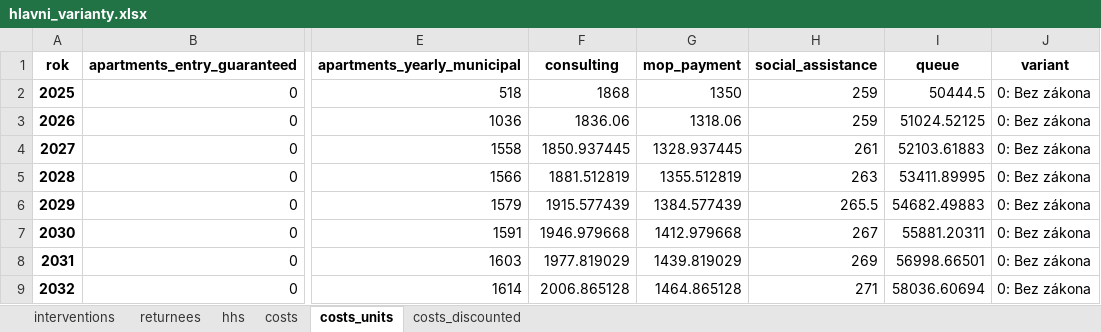
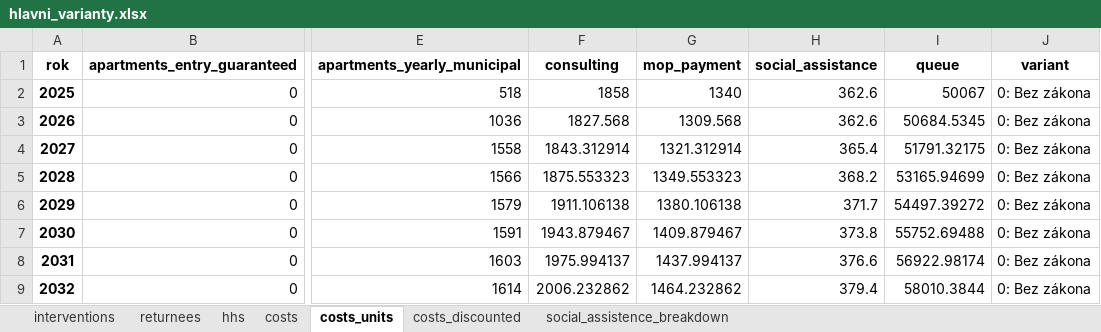
Before and after one commit to vitekzkytek/SocialHousingModel, an Excel workbook: hlavni_varianty.xlsx, sheet costs_units, drawn as a sheet; only a part is shown, gaps mark what is left out; values as stored, in another font and other column widths than the file's, no borders; the diff covers the shown part only; the diff names each change by its address in the sheet, - before the commit and + after, or states it on an @@ line.

```diff
--- a/hlavni_varianty.xlsx (sheet costs_units)
+++ b/hlavni_varianty.xlsx (sheet costs_units)
+sheet tab: social_assistence_breakdown
-F2 (consulting): 1868
+F2 (consulting): 1858
-G2 (mop_payment): 1350
+G2 (mop_payment): 1340
-H2:H3 (social_assistance): 259
+H2:H3 (social_assistance): 362.6
-I2 (queue): 50444.5
+I2 (queue): 50067
-F3 (consulting): 1836.06
+F3 (consulting): 1827.568
-G3 (mop_payment): 1318.06
+G3 (mop_payment): 1309.568
-I3 (queue): 51024.52125
+I3 (queue): 50684.5345
-F4 (consulting): 1850.937445
+F4 (consulting): 1843.312914
-G4 (mop_payment): 1328.937445
+G4 (mop_payment): 1321.312914
-H4 (social_assistance): 261
+H4 (social_assistance): 365.4
-I4 (queue): 52103.61883
+I4 (queue): 51791.32175
-F5 (consulting): 1881.512819
+F5 (consulting): 1875.553323
-G5 (mop_payment): 1355.512819
+G5 (mop_payment): 1349.553323
-H5 (social_assistance): 263
+H5 (social_assistance): 368.2
-I5 (queue): 53411.89995
+I5 (queue): 53165.94699
-F6 (consulting): 1915.577439
+F6 (consulting): 1911.106138
-G6 (mop_payment): 1384.577439
+G6 (mop_payment): 1380.106138
-H6 (social_assistance): 265.5
+H6 (social_assistance): 371.7
-I6 (queue): 54682.49883
+I6 (queue): 54497.39272
-F7 (consulting): 1946.979668
+F7 (consulting): 1943.879467
-G7 (mop_payment): 1412.979668
+G7 (mop_payment): 1409.879467
-H7 (social_assistance): 267
+H7 (social_assistance): 373.8
-I7 (queue): 55881.20311
+I7 (queue): 55752.69488
-F8 (consulting): 1977.819029
+F8 (consulting): 1975.994137
-G8 (mop_payment): 1439.819029
+G8 (mop_payment): 1437.994137
-H8 (social_assistance): 269
+H8 (social_assistance): 376.6
-I8 (queue): 56998.66501
+I8 (queue): 56922.98174
-F9 (consulting): 2006.865128
+F9 (consulting): 2006.232862
-G9 (mop_payment): 1464.865128
+G9 (mop_payment): 1464.232862
-H9 (social_assistance): 271
+H9 (social_assistance): 379.4
-I9 (queue): 58036.60694
+I9 (queue): 58010.3844
```
Also changed, not shown: 9 added rows, 9 removed rows and 292 edited cells elsewhere in this sheet, sheet hhs, sheet costs, sheet costs_discounted, sheet interventions, sheet returnees, 4 other files.
